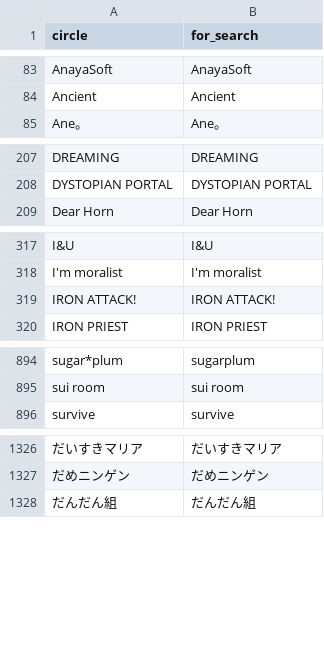
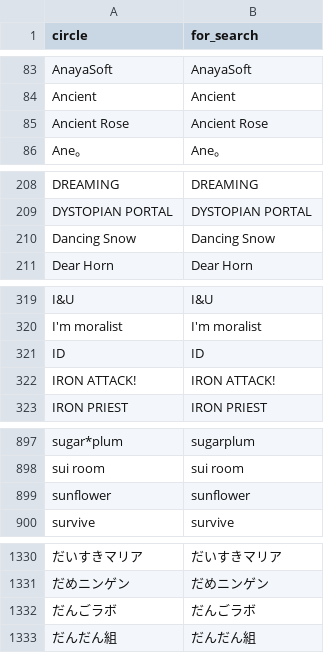
Before and after one commit to MASAYUKI-MORITA/kuppuku_database, a CSV file: circles.csv, drawn as a sheet; only a part is shown, gaps mark what is left out; the diff covers the shown part only; the diff names each change by its address in the sheet, - before the commit and + after, or states it on an @@ line.

```diff
--- a/circles.csv
+++ b/circles.csv
+row 85: Ancient Rose | Ancient Rose
+row 210: Dancing Snow | Dancing Snow
+row 321: ID | ID
+row 899: sunflower | sunflower
+row 1332: だんごラボ | だんごラボ
```
Also changed, not shown: 7 added rows elsewhere in this file, voice_actors.csv.
